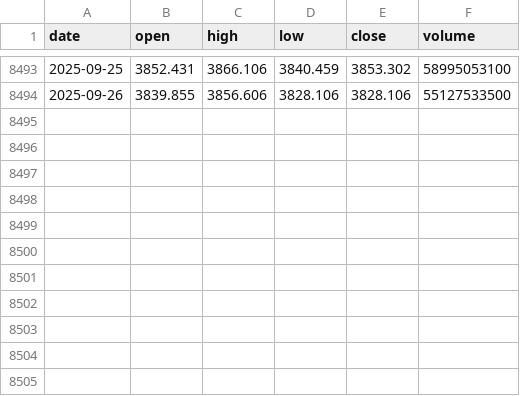
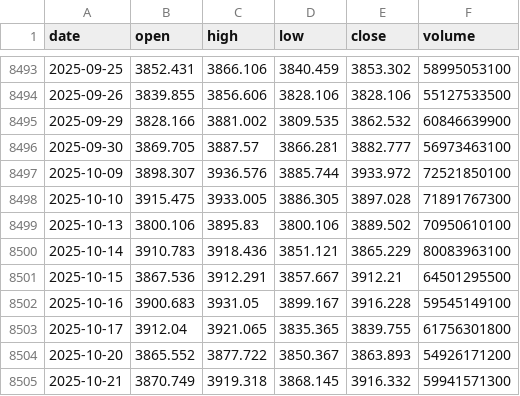
Before and after one commit to zhang1987wing/labs, a CSV file: stock/data/fundamentals/shanghai_index.csv, drawn as a sheet; only a part is shown, gaps mark what is left out; the diff names each change by its address in the sheet, - before the commit and + after, or states it on an @@ line.

```diff
--- a/stock/data/fundamentals/shanghai_index.csv
+++ b/stock/data/fundamentals/shanghai_index.csv
+row 8495: 2025-09-29 | 3828.166 | 3881.002 | 3809.535 | 3862.532 | 60846639900
+row 8496: 2025-09-30 | 3869.705 | 3887.57 | 3866.281 | 3882.777 | 56973463100
+row 8497: 2025-10-09 | 3898.307 | 3936.576 | 3885.744 | 3933.972 | 72521850100
+row 8498: 2025-10-10 | 3915.475 | 3933.005 | 3886.305 | 3897.028 | 71891767300
+row 8499: 2025-10-13 | 3800.106 | 3895.83 | 3800.106 | 3889.502 | 70950610100
+row 8500: 2025-10-14 | 3910.783 | 3918.436 | 3851.121 | 3865.229 | 80083963100
+row 8501: 2025-10-15 | 3867.536 | 3912.291 | 3857.667 | 3912.21 | 64501295500
+row 8502: 2025-10-16 | 3900.683 | 3931.05 | 3899.167 | 3916.228 | 59545149100
+row 8503: 2025-10-17 | 3912.04 | 3921.065 | 3835.365 | 3839.755 | 61756301800
+row 8504: 2025-10-20 | 3865.552 | 3877.722 | 3850.367 | 3863.893 | 54926171200
+row 8505: 2025-10-21 | 3870.749 | 3919.318 | 3868.145 | 3916.332 | 59941571300
```
Also changed, not shown: stock/buy_results.csv, stock/data/fundamentals/csi_all_index.csv, 18 other files.
